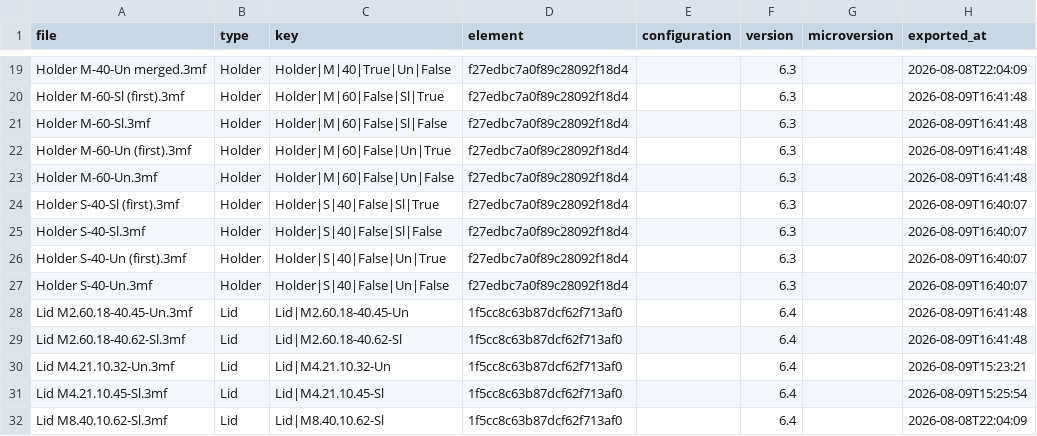
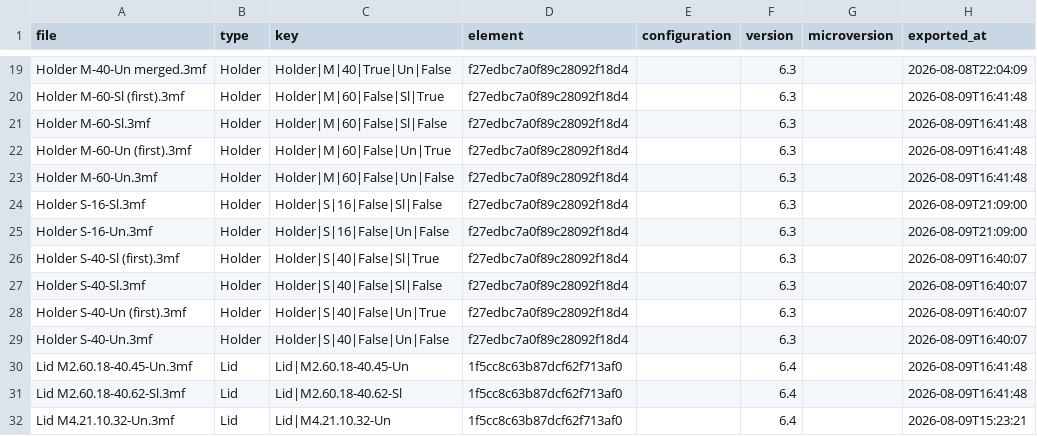
Before and after one commit to amertner/cardcascade, a CSV file: automation/state/Dominion.csv, drawn as a sheet; only a part is shown, gaps mark what is left out; the shorter side is filled out with more unchanged rows.

```diff
--- a/automation/state/Dominion.csv
+++ b/automation/state/Dominion.csv
@@ -23,2 +23,4 @@ Holder M-60-Un (first).3mf,Holder,Holder|M|60|False|Un|True,f27edbc7a0f89c28092f
 Holder M-60-Un.3mf,Holder,Holder|M|60|False|Un|False,f27edbc7a0f89c28092f18d4,,6.3,,2026-08-09T16:41:48
+Holder S-16-Sl.3mf,Holder,Holder|S|16|False|Sl|False,f27edbc7a0f89c28092f18d4,,6.3,,2026-08-09T21:09:00
+Holder S-16-Un.3mf,Holder,Holder|S|16|False|Un|False,f27edbc7a0f89c28092f18d4,,6.3,,2026-08-09T21:09:00
 Holder S-40-Sl (first).3mf,Holder,Holder|S|40|False|Sl|True,f27edbc7a0f89c28092f18d4,,6.3,,2026-08-09T16:40:07
```
Also changed, not shown: 6 other files.
